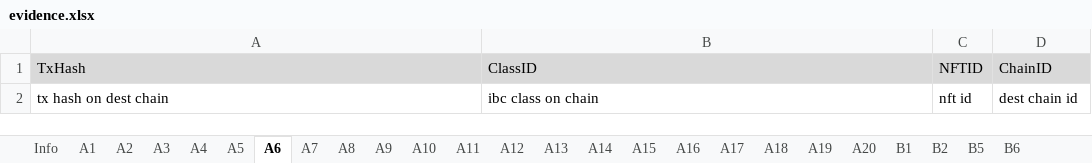
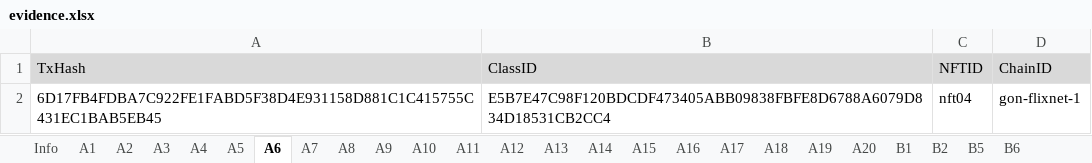
Before and after one commit to game-of-nfts/gon-evidence, an Excel workbook: trulacgc-tcnetwork/evidence.xlsx, sheet A6, drawn as a sheet; values as stored, in another font and other column widths than the file's, no borders; removed rows and columns are numbered as before the commit, all else as after; the diff names each change by its address in the sheet, - before the commit and + after, or states it on an @@ line.

```diff
--- a/trulacgc-tcnetwork/evidence.xlsx (sheet A6)
+++ b/trulacgc-tcnetwork/evidence.xlsx (sheet A6)
-row 2: tx hash on dest chain | ibc class on chain | nft id | dest chain id
+row 2: 6D17FB4FDBA7C922FE1FABD5F38D4E931158D881C1C415755C431EC1BAB5EB45 | E5B7E47C98F120BDCDF473405ABB09838FBFE8D6788A6079D834D18531CB2CC4 | nft04 | gon-flixnet-1
```
Also changed, not shown: sheet A3, sheet A4, sheet A5, sheet A2.
